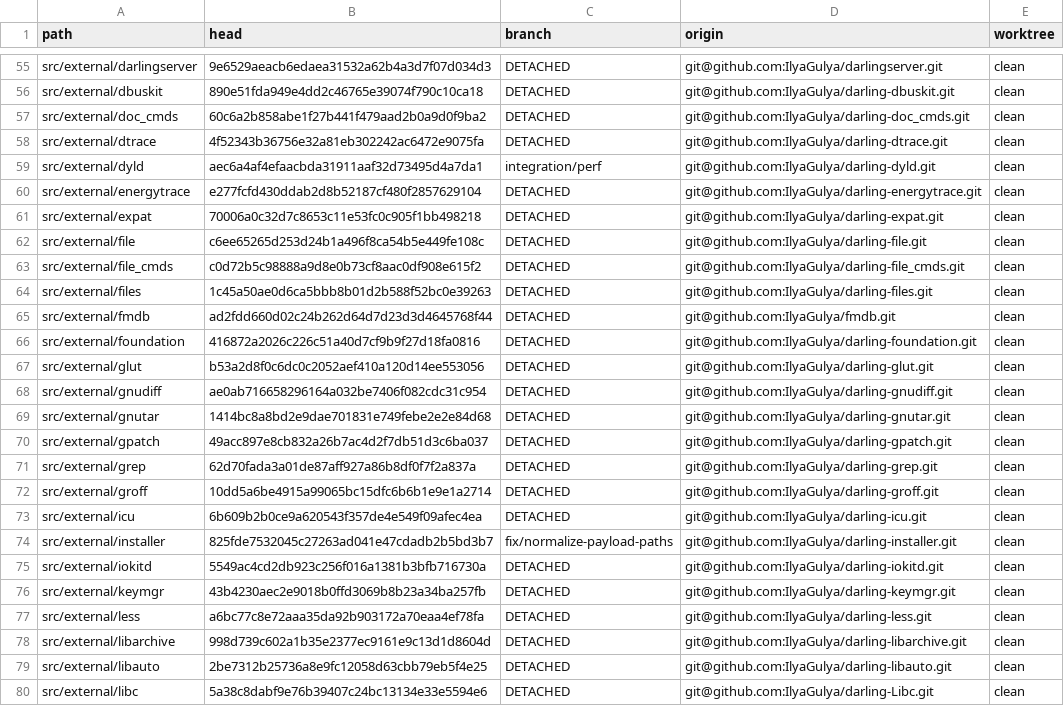
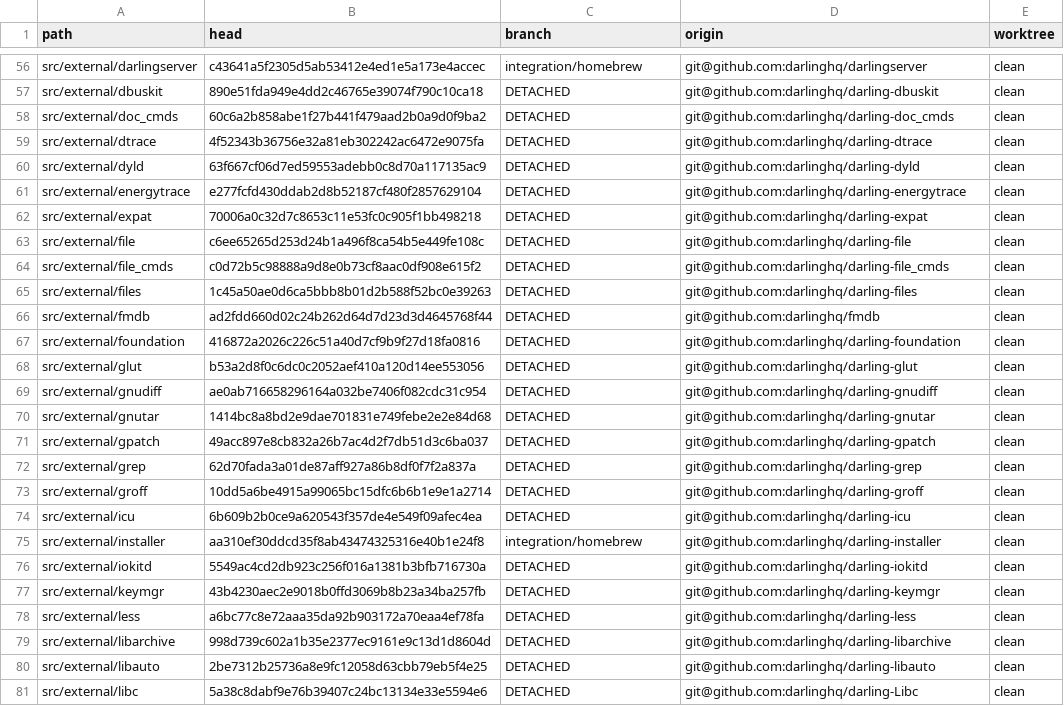
Before and after one commit to IlyaGulya/darling-workspace, a TSV file: state/repos.tsv, drawn as a sheet; only a part is shown, gaps mark what is left out; addresses are those after the commit; the diff covers the shown part only; the diff names each change by its address in the sheet, - before the commit and + after, or states it on an @@ line.

Commit message:
Persist complete West forest and product fix branches

```diff
--- a/state/repos.tsv
+++ b/state/repos.tsv
-B56 (head): 9e6529aeacb6edaea31532a62b4a3d7f07d034d3
+B56 (head): c43641a5f2305d5ab53412e4ed1e5a173e4accec
-C56 (branch): DETACHED
+C56 (branch): integration/homebrew
-D56 (origin): git@github.com:IlyaGulya/darlingserver.git
+D56 (origin): git@github.com:darlinghq/darlingserver
-D57 (origin): git@github.com:IlyaGulya/darling-dbuskit.git
+D57 (origin): git@github.com:darlinghq/darling-dbuskit
-D58 (origin): git@github.com:IlyaGulya/darling-doc_cmds.git
+D58 (origin): git@github.com:darlinghq/darling-doc_cmds
-D59 (origin): git@github.com:IlyaGulya/darling-dtrace.git
+D59 (origin): git@github.com:darlinghq/darling-dtrace
-B60 (head): aec6a4af4efaacbda31911aaf32d73495d4a7da1
+B60 (head): 63f667cf06d7ed59553adebb0c8d70a117135ac9
-C60 (branch): integration/perf
+C60 (branch): DETACHED
-D60 (origin): git@github.com:IlyaGulya/darling-dyld.git
+D60 (origin): git@github.com:darlinghq/darling-dyld
-D61 (origin): git@github.com:IlyaGulya/darling-energytrace.git
+D61 (origin): git@github.com:darlinghq/darling-energytrace
-D62 (origin): git@github.com:IlyaGulya/darling-expat.git
+D62 (origin): git@github.com:darlinghq/darling-expat
-D63 (origin): git@github.com:IlyaGulya/darling-file.git
+D63 (origin): git@github.com:darlinghq/darling-file
-D64 (origin): git@github.com:IlyaGulya/darling-file_cmds.git
+D64 (origin): git@github.com:darlinghq/darling-file_cmds
-D65 (origin): git@github.com:IlyaGulya/darling-files.git
+D65 (origin): git@github.com:darlinghq/darling-files
-D66 (origin): git@github.com:IlyaGulya/fmdb.git
+D66 (origin): git@github.com:darlinghq/fmdb
-D67 (origin): git@github.com:IlyaGulya/darling-foundation.git
+D67 (origin): git@github.com:darlinghq/darling-foundation
-D68 (origin): git@github.com:IlyaGulya/darling-glut.git
+D68 (origin): git@github.com:darlinghq/darling-glut
-D69 (origin): git@github.com:IlyaGulya/darling-gnudiff.git
+D69 (origin): git@github.com:darlinghq/darling-gnudiff
-D70 (origin): git@github.com:IlyaGulya/darling-gnutar.git
+D70 (origin): git@github.com:darlinghq/darling-gnutar
-D71 (origin): git@github.com:IlyaGulya/darling-gpatch.git
+D71 (origin): git@github.com:darlinghq/darling-gpatch
-D72 (origin): git@github.com:IlyaGulya/darling-grep.git
+D72 (origin): git@github.com:darlinghq/darling-grep
-D73 (origin): git@github.com:IlyaGulya/darling-groff.git
+D73 (origin): git@github.com:darlinghq/darling-groff
-D74 (origin): git@github.com:IlyaGulya/darling-icu.git
+D74 (origin): git@github.com:darlinghq/darling-icu
-B75 (head): 825fde7532045c27263ad041e47cdadb2b5bd3b7
+B75 (head): aa310ef30ddcd35f8ab43474325316e40b1e24f8
-C75 (branch): fix/normalize-payload-paths
+C75 (branch): integration/homebrew
-D75 (origin): git@github.com:IlyaGulya/darling-installer.git
+D75 (origin): git@github.com:darlinghq/darling-installer
-D76 (origin): git@github.com:IlyaGulya/darling-iokitd.git
+D76 (origin): git@github.com:darlinghq/darling-iokitd
-D77 (origin): git@github.com:IlyaGulya/darling-keymgr.git
+D77 (origin): git@github.com:darlinghq/darling-keymgr
-D78 (origin): git@github.com:IlyaGulya/darling-less.git
+D78 (origin): git@github.com:darlinghq/darling-less
-D79 (origin): git@github.com:IlyaGulya/darling-libarchive.git
+D79 (origin): git@github.com:darlinghq/darling-libarchive
-D80 (origin): git@github.com:IlyaGulya/darling-libauto.git
+D80 (origin): git@github.com:darlinghq/darling-libauto
-D81 (origin): git@github.com:IlyaGulya/darling-Libc.git
+D81 (origin): git@github.com:darlinghq/darling-Libc
```
Also changed, not shown: 1 added row and 148 edited cells elsewhere in this file, 2 other files.
